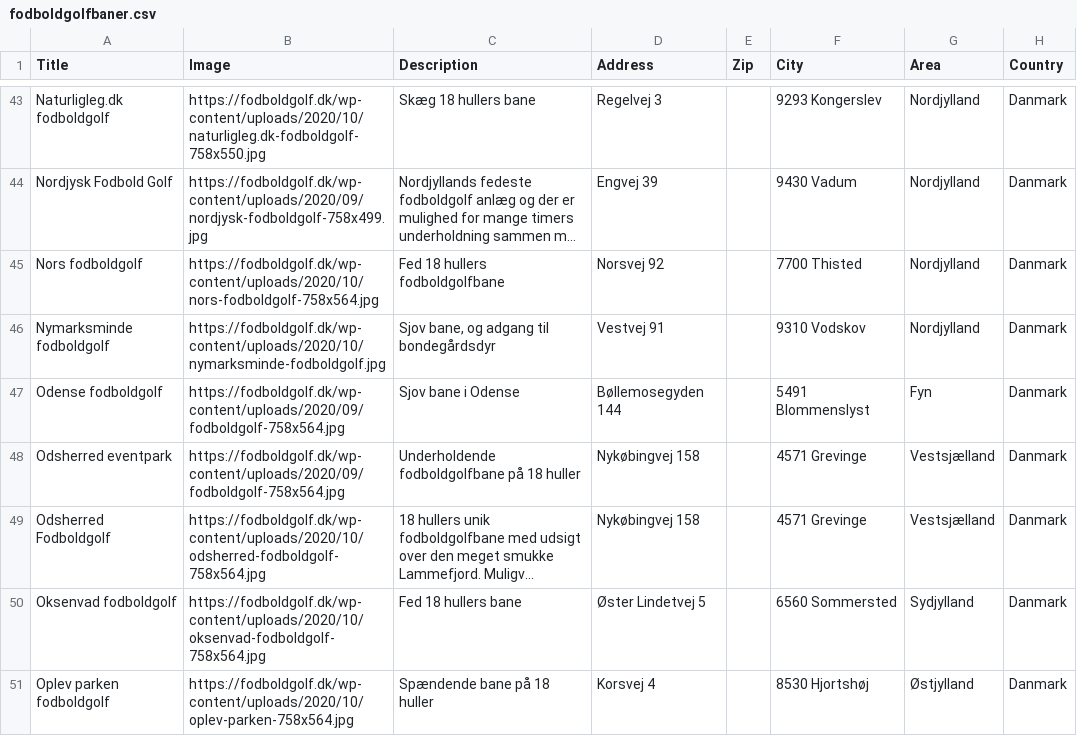
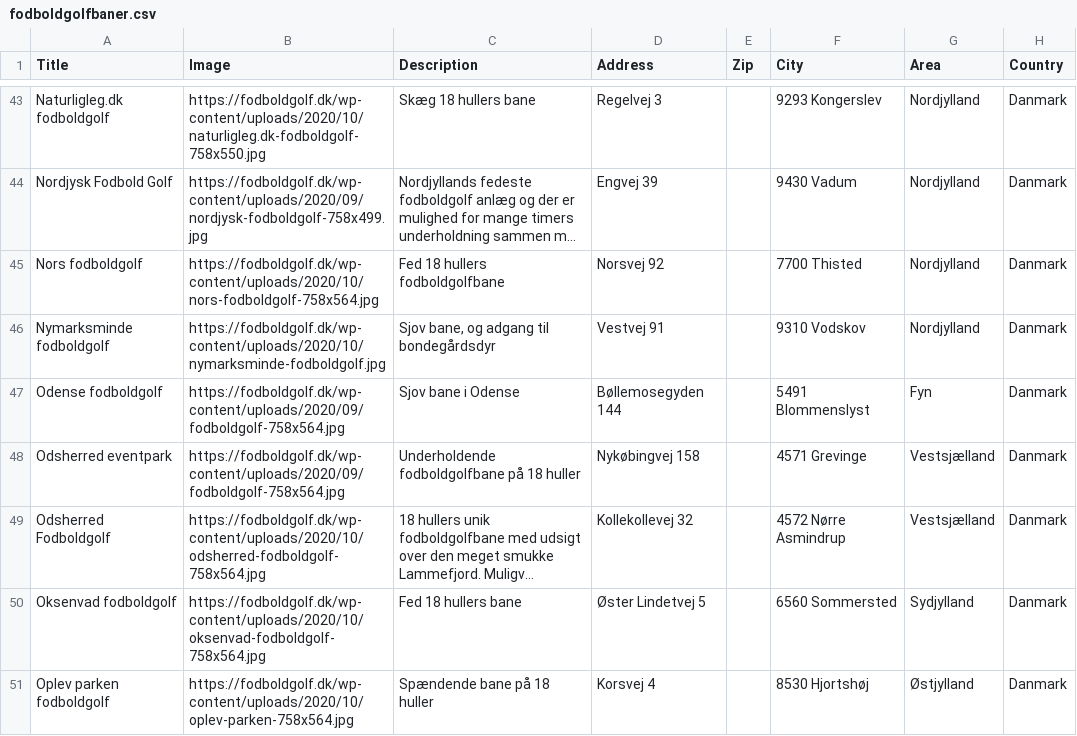
Before and after one commit to lsolesen/legestue-net-jekyll, a CSV file: _data/fodboldgolfbaner.csv, drawn as a sheet; only a part is shown, gaps mark what is left out; long unchanged cells end in …; the diff names each change by its address in the sheet, - before the commit and + after, or states it on an @@ line.

Commit message:
Fixes address

```diff
--- a/_data/fodboldgolfbaner.csv
+++ b/_data/fodboldgolfbaner.csv
-D49 (Address): Nykøbingvej 158
+D49 (Address): Kollekollevej 32
-F49 (City): 4571 Grevinge
+F49 (City): 4572 Nørre Asmindrup
```
